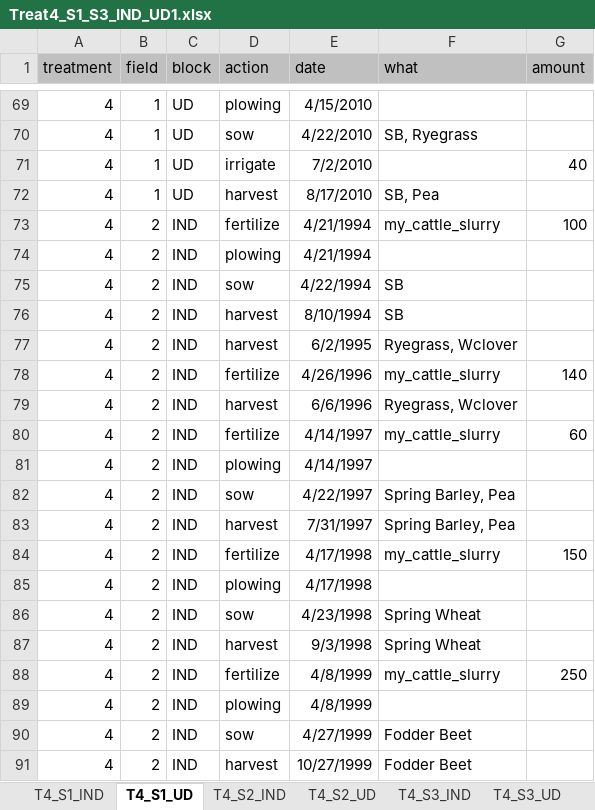
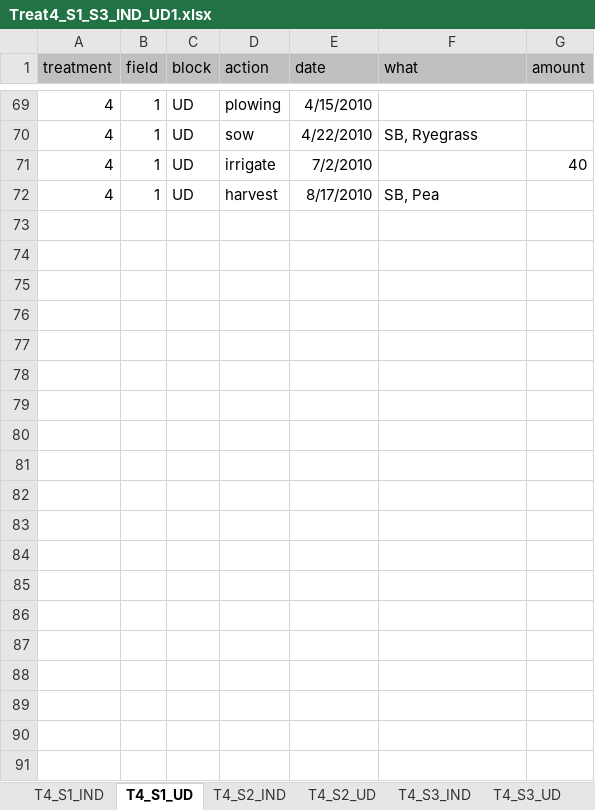
Before and after one commit to JacobGudbjerg/PyDaisy, an Excel workbook: Projects/STYR-N/Treat4_S1_S3_IND_UD1.xlsx, sheet T4_S1_UD, drawn as a sheet; only a part is shown, gaps mark what is left out; values as stored, in another font and other column widths than the file's, no borders; removed rows and columns are numbered as before the commit, all else as after; the diff covers the shown part only; the diff names each change by its address in the sheet, - before the commit and + after, or states it on an @@ line.

```diff
--- a/Projects/STYR-N/Treat4_S1_S3_IND_UD1.xlsx (sheet T4_S1_UD)
+++ b/Projects/STYR-N/Treat4_S1_S3_IND_UD1.xlsx (sheet T4_S1_UD)
-row 73: 4 | 2 | IND | fertilize | 4/21/1994 | my_cattle_slurry | 100
-row 74: 4 | 2 | IND | plowing | 4/21/1994
-row 75: 4 | 2 | IND | sow | 4/22/1994 | SB
-row 76: 4 | 2 | IND | harvest | 8/10/1994 | SB
-row 77: 4 | 2 | IND | harvest | 6/2/1995 | Ryegrass, Wclover
-row 78: 4 | 2 | IND | fertilize | 4/26/1996 | my_cattle_slurry | 140
-row 79: 4 | 2 | IND | harvest | 6/6/1996 | Ryegrass, Wclover
-row 80: 4 | 2 | IND | fertilize | 4/14/1997 | my_cattle_slurry | 60
-row 81: 4 | 2 | IND | plowing | 4/14/1997
-row 82: 4 | 2 | IND | sow | 4/22/1997 | Spring Barley, Pea
-row 83: 4 | 2 | IND | harvest | 7/31/1997 | Spring Barley, Pea
-row 84: 4 | 2 | IND | fertilize | 4/17/1998 | my_cattle_slurry | 150
-row 85: 4 | 2 | IND | plowing | 4/17/1998
-row 86: 4 | 2 | IND | sow | 4/23/1998 | Spring Wheat
-row 87: 4 | 2 | IND | harvest | 9/3/1998 | Spring Wheat
-row 88: 4 | 2 | IND | fertilize | 4/8/1999 | my_cattle_slurry | 250
-row 89: 4 | 2 | IND | plowing | 4/8/1999
-row 90: 4 | 2 | IND | sow | 4/27/1999 | Fodder Beet
-row 91: 4 | 2 | IND | harvest | 10/27/1999 | Fodder Beet
```
Also changed, not shown: 284 removed rows, 1 moved row and 12 edited cells elsewhere in this sheet, sheet T4_S3_UD, sheet T4_S1_IND, sheet T4_S3_IND, sheet T4_S2_UD, sheet T4_S2_IND, 11 other files.
